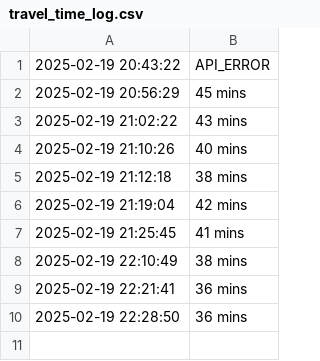
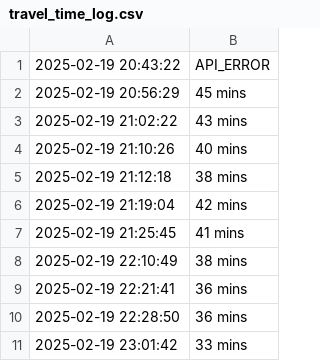
Before and after one commit to luckybajaj22031996/personal, a CSV file: travel_time_log.csv, drawn as a sheet; the diff names each change by its address in the sheet, - before the commit and + after, or states it on an @@ line.

```diff
--- a/travel_time_log.csv
+++ b/travel_time_log.csv
+row 11: 2025-02-19 23:01:42 | 33 mins
```
